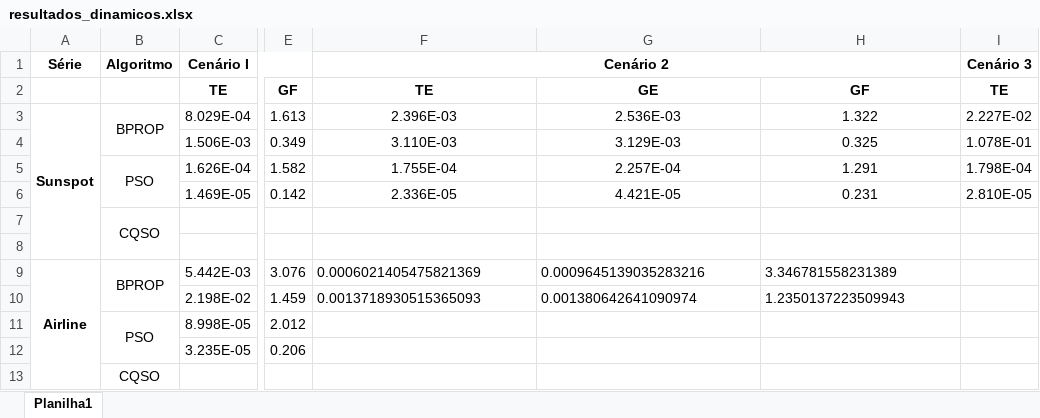
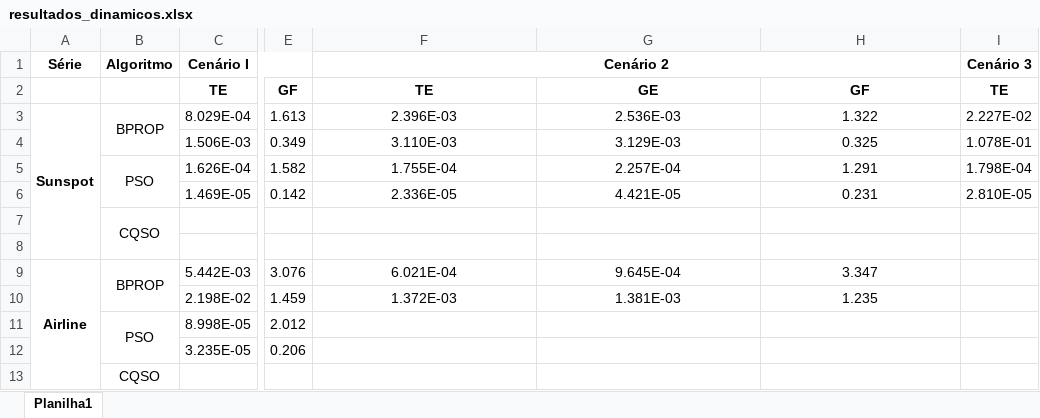
Before and after one commit to filipeclduarte/forecasting_dynamic_swarm_nn, an Excel workbook: resultados/resultados_dinamicos.xlsx, sheet Planilha1, drawn as a sheet; only a part is shown, gaps mark what is left out; values as stored, in another font and other column widths than the file's, no borders; the diff names each change by its address in the sheet, - before the commit and + after, or states it on an @@ line.

```diff
--- a/resultados/resultados_dinamicos.xlsx (sheet Planilha1)
+++ b/resultados/resultados_dinamicos.xlsx (sheet Planilha1)
-F9: 0.0006021405475821369
+F9: 6.021E-04
-F9:H10 alignment: left
+F9:H10 alignment: center
-G9: 0.0009645139035283216
+G9: 9.645E-04
-H9: 3.346781558231389
+H9: 3.347
-F10: 0.0013718930515365093
+F10: 1.372E-03
-G10: 0.001380642641090974
+G10: 1.381E-03
-H10: 1.2350137223509943
+H10: 1.235
```
Also changed, not shown: 5 other files.
